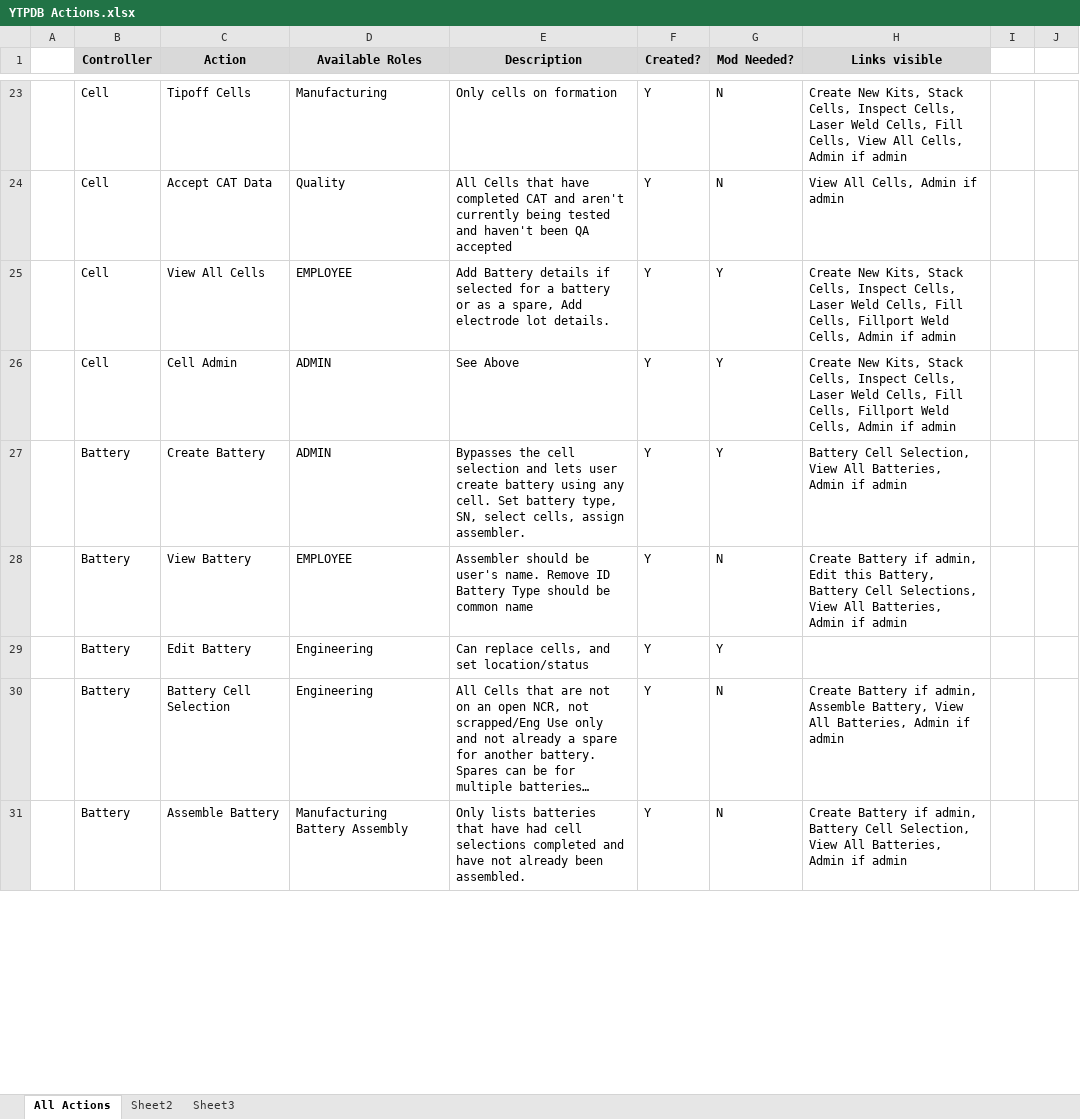
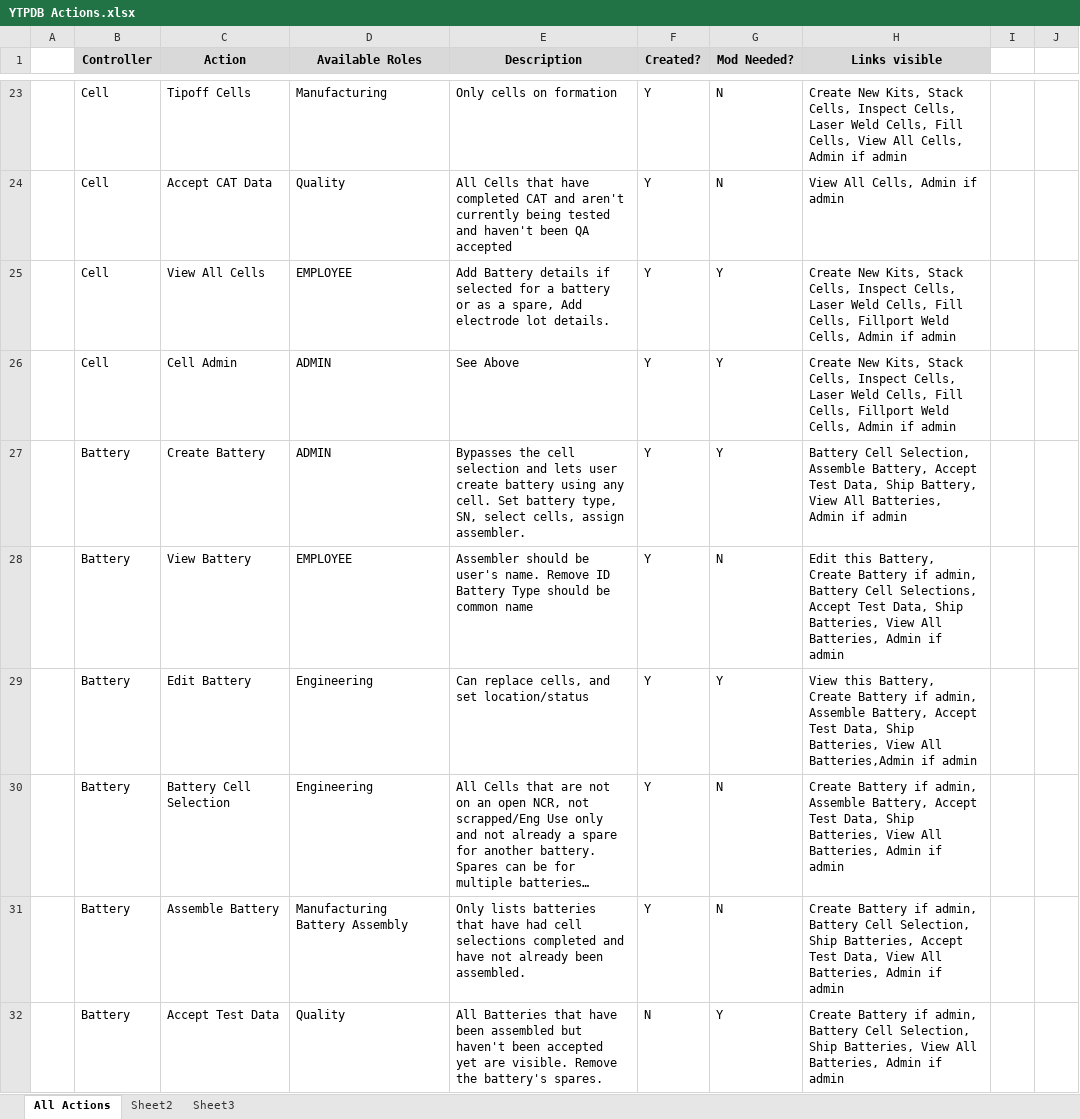
Before and after one commit to seth-cohen/battery-mrb, an Excel workbook: YTPDB Actions.xlsx, sheet All Actions, drawn as a sheet; only a part is shown, gaps mark what is left out; long unchanged cells end in …; values as stored, in another font and other column widths than the file's, no borders; the diff covers the shown part only; the diff names each change by its address in the sheet, - before the commit and + after, or states it on an @@ line.

Commit message:
started the final clean up on operations lists. Added cell details to electrode views.

```diff
--- a/YTPDB Actions.xlsx (sheet All Actions)
+++ b/YTPDB Actions.xlsx (sheet All Actions)
-H27 (Links visible): …Cell Selection, View All…
+H27 (Links visible): …Cell Selection, Assemble Battery, Accept Test Data, Ship Battery, View All…
-H28 (Links visible): Create Battery if admin, Edit this Battery, Battery Cell Selections, View All…
+H28 (Links visible): Edit this Battery, Create Battery if admin, Battery Cell Selections, Accept Test Data, Ship Batteries, View All…
-H29 (Links visible): (empty)
+H29 (Links visible): View this Battery, Create Battery if admin, Assemble Battery, Accept Test Data, Ship Batteries, View All Batteries,Admin if admin
-H30 (Links visible): …Assemble Battery, View All…
+H30 (Links visible): …Assemble Battery, Accept Test Data, Ship Batteries, View All…
-H31 (Links visible): …Cell Selection, View All…
+H31 (Links visible): …Cell Selection, Ship Batteries, Accept Test Data, View All…
+row 32:  | Battery | Accept Test Data | Quality | All Batteries that have been assembled but haven't been accepted yet are visible. Remove the battery's spares. | N | Y | Create Battery if admin, Battery Cell Selection, Ship Batteries, View All Batteries, Admin if admin
```
Also changed, not shown: 7 added rows and 54 edited cells elsewhere in this sheet, formulas that keep their value, 21 other files.
